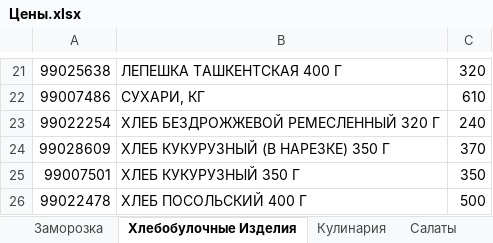
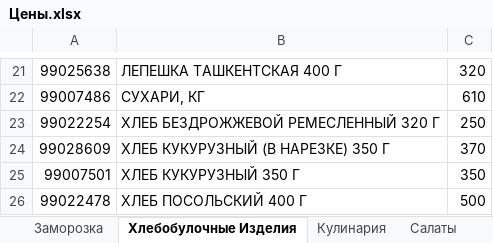
Before and after one commit to Asquarre/FermagTg, an Excel workbook: public/Цены.xlsx, sheet Хлебобулочные Изделия, drawn as a sheet; only a part is shown, gaps mark what is left out; values as stored, in another font and other column widths than the file's, no borders; the diff names each change by its address in the sheet, - before the commit and + after, or states it on an @@ line.

```diff
--- a/public/Цены.xlsx (sheet Хлебобулочные Изделия)
+++ b/public/Цены.xlsx (sheet Хлебобулочные Изделия)
-C23: 240
+C23: 250
```
Also changed, not shown: 26 other files.
